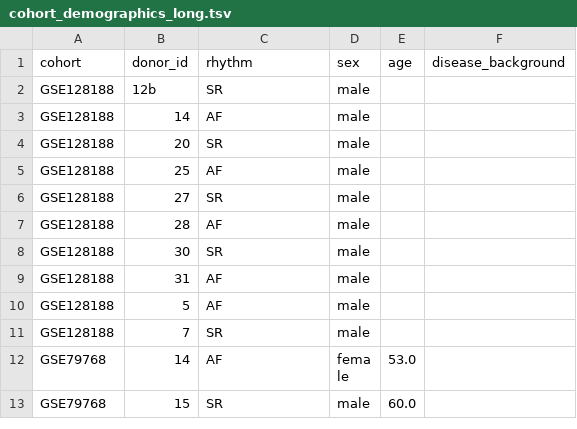
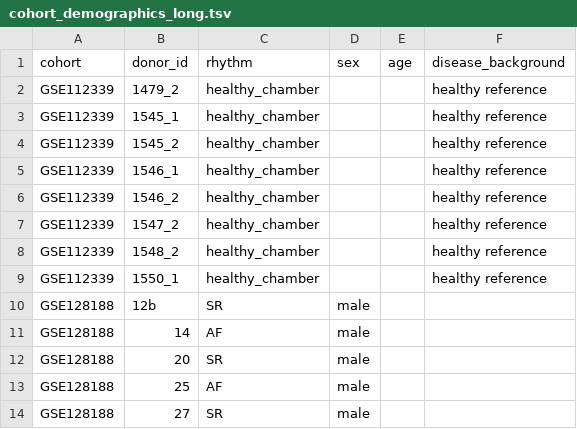
Before and after one commit to XiaoceDai/acrf, a TSV file: results/cohort_demographics_long.tsv, drawn as a sheet; only a part is shown; the shorter side is filled out with more unchanged rows.

```diff
--- a/results/cohort_demographics_long.tsv
+++ b/results/cohort_demographics_long.tsv
@@ -1,2 +1,10 @@
 cohort	donor_id	rhythm	sex	age	disease_background
+GSE112339	1479_2	healthy_chamber			healthy reference
+GSE112339	1545_1	healthy_chamber			healthy reference
+GSE112339	1545_2	healthy_chamber			healthy reference
+GSE112339	1546_1	healthy_chamber			healthy reference
+GSE112339	1546_2	healthy_chamber			healthy reference
+GSE112339	1547_2	healthy_chamber			healthy reference
+GSE112339	1548_2	healthy_chamber			healthy reference
+GSE112339	1550_1	healthy_chamber			healthy reference
 GSE128188	12b	SR	male		
```
Also changed, not shown: results/cohort_demographics_table.tsv, 5 other files.
